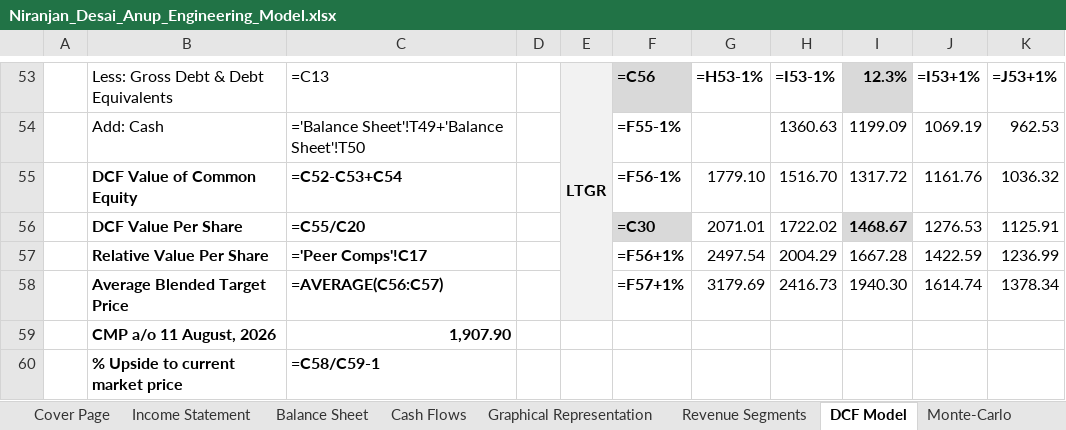
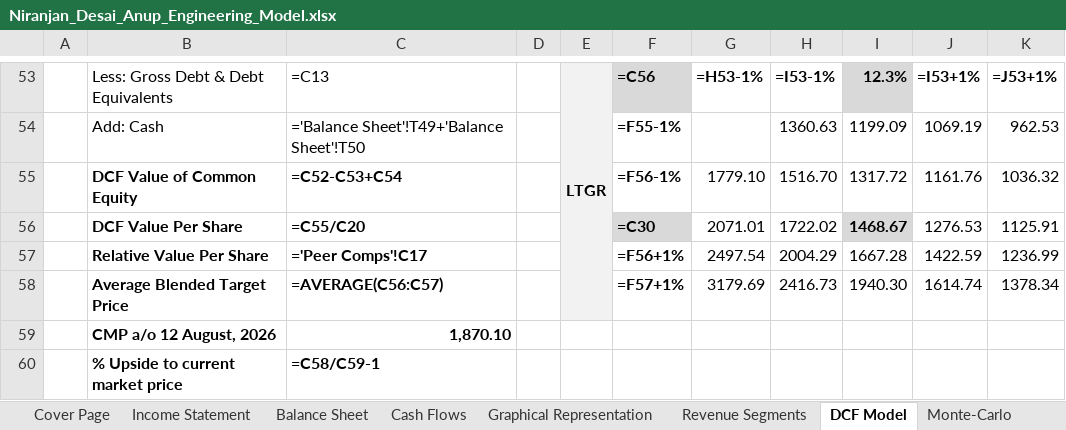
Before and after one commit to Nnd1106/anup-engineering-model, an Excel workbook: Niranjan_Desai_Anup_Engineering_Model.xlsx, sheet DCF Model, drawn as a sheet; only a part is shown, gaps mark what is left out; values as stored, in another font and other column widths than the file's, no borders; formulas without a stored value are shown as written; conditional formats not drawn; removed rows and columns are numbered as before the commit, all else as after; the diff names each change by its address in the sheet, - before the commit and + after, or states it on an @@ line.

```diff
--- a/Niranjan_Desai_Anup_Engineering_Model.xlsx (sheet DCF Model)
+++ b/Niranjan_Desai_Anup_Engineering_Model.xlsx (sheet DCF Model)
-row 59:  | CMP a/o 11 August, 2026 | 1,907.90
+row 59:  | CMP a/o 12 August, 2026 | 1,870.10
```
Also changed, not shown: sheet Peer Data, 1 other file.
